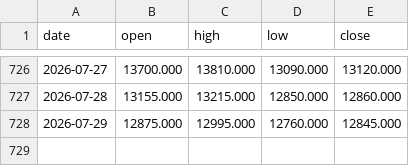
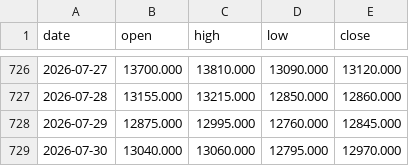
Before and after one commit to hyunjafan-creator/commodity_dashboard, a CSV file: data/br0.csv, drawn as a sheet; only a part is shown, gaps mark what is left out.

```diff
--- a/data/br0.csv
+++ b/data/br0.csv
@@ -728 +728,2 @@ date,open,high,low,close
 2026-07-29,12875.000,12995.000,12760.000,12845.000
+2026-07-30,13040.000,13060.000,12795.000,12970.000
```
Also changed, not shown: data/copper.csv, data/ps0.csv, 12 other files.
